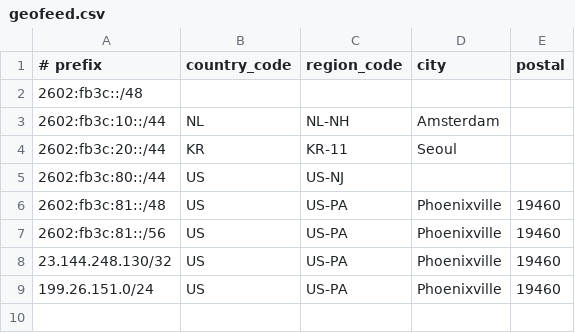
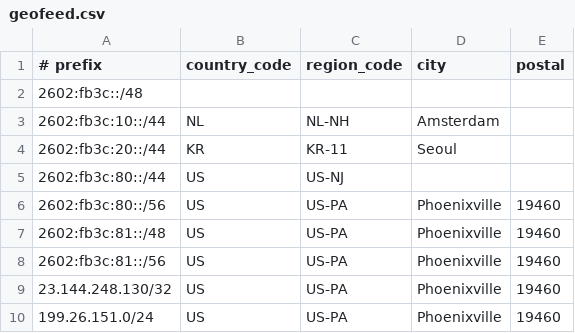
Before and after one commit to CentauriSolutions/geofeed-centaurinet, a CSV file: geofeed.csv, drawn as a sheet.

Commit message:
Update geofeed.csv

```diff
--- a/geofeed.csv
+++ b/geofeed.csv
@@ -5,2 +5,3 @@
 2602:fb3c:80::/44,US,US-NJ,,
+2602:fb3c:80::/56,US,US-PA,Phoenixville,19460
 2602:fb3c:81::/48,US,US-PA,Phoenixville,19460
```
